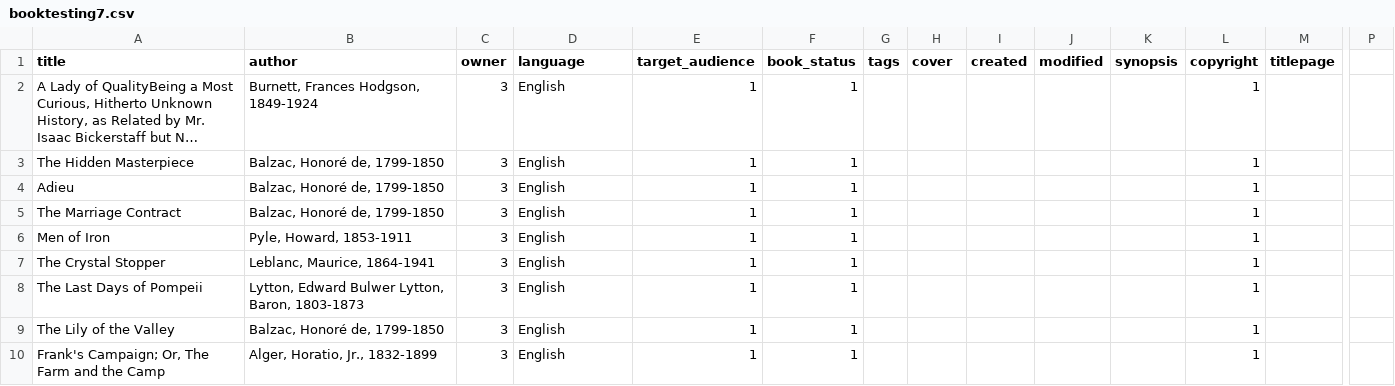
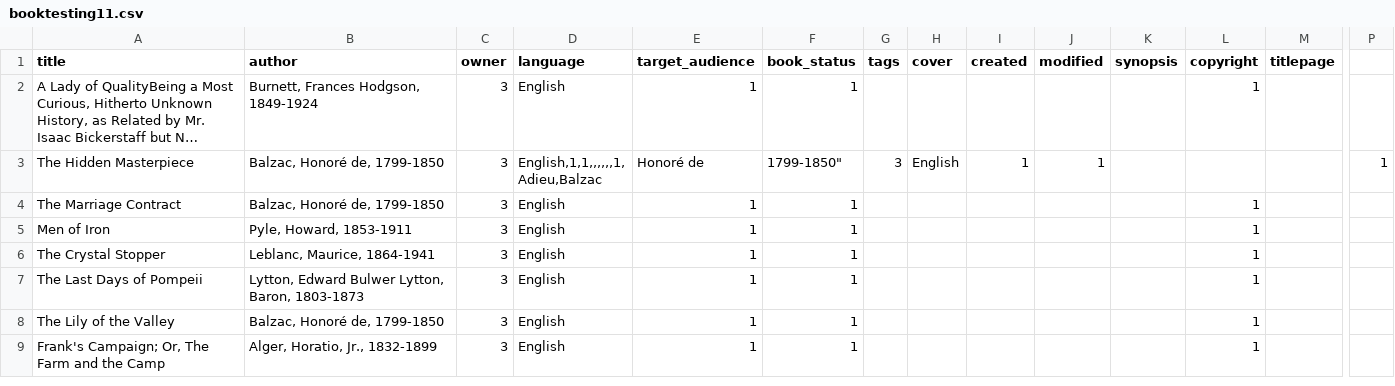
Before and after one commit to tjvilliard/StoryConnectBase, a CSV file: backend/storyconnect/scripts/booktesting11.csv (was backend/storyconnect/books/booktesting7.csv), drawn as a sheet; only a part is shown, gaps mark what is left out; long unchanged cells end in …; rows hold the shown columns only; ↵ is a line break in a cell; the diff names each change by its address in the sheet, - before the commit and + after, or states it on an @@ line.

Commit message:
integrating data into book model and chapter model

```diff
--- a/backend/storyconnect/books/booktesting7.csv
+++ b/backend/storyconnect/scripts/booktesting11.csv
-D3 (language): English
+D3 (language): English,1,1,,,,,,1, ↵ Adieu,Balzac
-E3 (target_audience): 1
+E3 (target_audience): Honoré de
-F3 (book_status): 1
+F3 (book_status): 1799-1850"
-G3 (tags): (empty)
+G3 (tags): 3
-H3 (cover): (empty)
+H3 (cover): English
-I3 (created): (empty)
+I3 (created): 1
-J3 (modified): (empty)
+J3 (modified): 1
-L3 (copyright): 1
+L3 (copyright): (empty)
-P3: (empty)
+P3: 1
-row 4: Adieu | Balzac, Honoré de, 1799-1850 | 3 | English | 1 | 1 |  |  |  |  |  | 1
```
Also changed, not shown: 9 other files.
